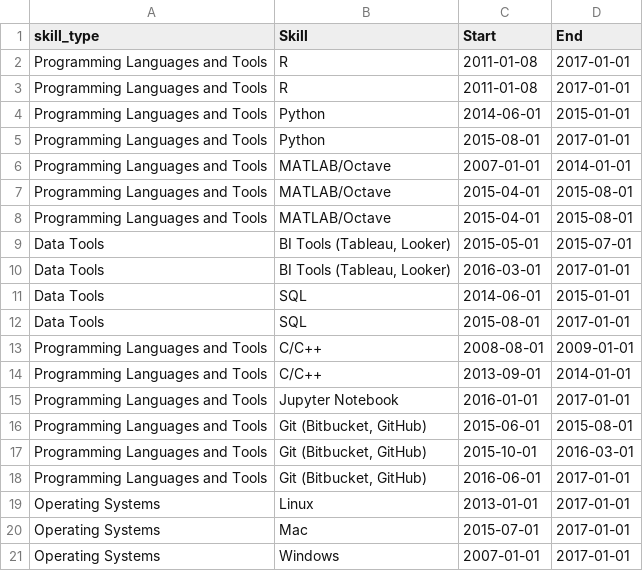
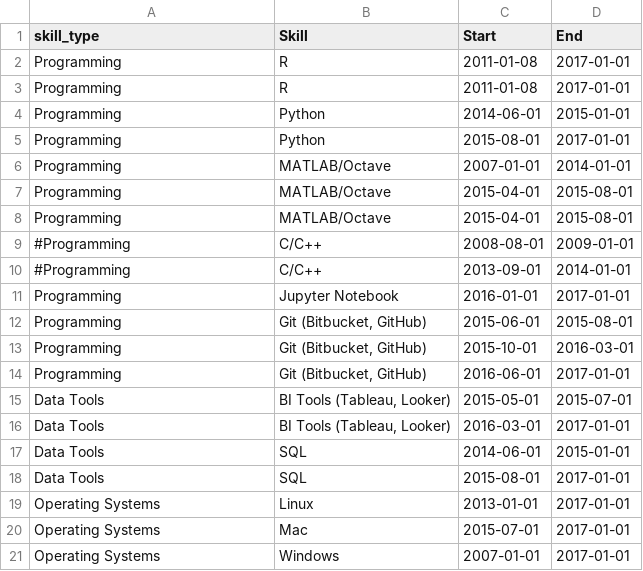
Before and after one commit to alextrickey/alextrickey.github.io, a CSV file: plot_code/skill_dates.csv, drawn as a sheet.

```diff
--- a/plot_code/skill_dates.csv
+++ b/plot_code/skill_dates.csv
@@ -1,9 +1,15 @@
 skill_type, Skill, Start, End
-Programming Languages and Tools, R, 2011-01-08, 2017-01-01
-Programming Languages and Tools, R, 2011-01-08, 2017-01-01
-Programming Languages and Tools, Python, 2014-06-01, 2015-01-01
-Programming Languages and Tools, Python, 2015-08-01, 2017-01-01
-Programming Languages and Tools, MATLAB/Octave, 2007-01-01, 2014-01-01
-Programming Languages and Tools, MATLAB/Octave, 2015-04-01, 2015-08-01
-Programming Languages and Tools, MATLAB/Octave, 2015-04-01, 2015-08-01
+Programming, R, 2011-01-08, 2017-01-01
+Programming, R, 2011-01-08, 2017-01-01
+Programming, Python, 2014-06-01, 2015-01-01
+Programming, Python, 2015-08-01, 2017-01-01
+Programming, MATLAB/Octave, 2007-01-01, 2014-01-01
+Programming, MATLAB/Octave, 2015-04-01, 2015-08-01
+Programming, MATLAB/Octave, 2015-04-01, 2015-08-01
+#Programming, "C/C++", 2008-08-01, 2009-01-01
+#Programming, "C/C++", 2013-09-01, 2014-01-01
+Programming, "Jupyter Notebook", 2016-01-01, 2017-01-01
+Programming, "Git (Bitbucket, GitHub)", 2015-06-01, 2015-08-01
+Programming, "Git (Bitbucket, GitHub)", 2015-10-01, 2016-03-01
+Programming, "Git (Bitbucket, GitHub)", 2016-06-01, 2017-01-01
 Data Tools, "BI Tools (Tableau, Looker)", 2015-05-01, 2015-07-01
@@ -12,8 +18,2 @@ Data Tools, SQL, 2014-06-01, 2015-01-01
 Data Tools, SQL, 2015-08-01, 2017-01-01
-Programming Languages and Tools, "C/C++", 2008-08-01, 2009-01-01
-Programming Languages and Tools, "C/C++", 2013-09-01, 2014-01-01
-Programming Languages and Tools, "Jupyter Notebook", 2016-01-01, 2017-01-01
-Programming Languages and Tools, "Git (Bitbucket, GitHub)", 2015-06-01, 2015-08-01
-Programming Languages and Tools, "Git (Bitbucket, GitHub)", 2015-10-01, 2016-03-01
-Programming Languages and Tools, "Git (Bitbucket, GitHub)", 2016-06-01, 2017-01-01
 Operating Systems, Linux, 2013-01-01,2017-01-01
```
Also changed, not shown: 2 other files.
